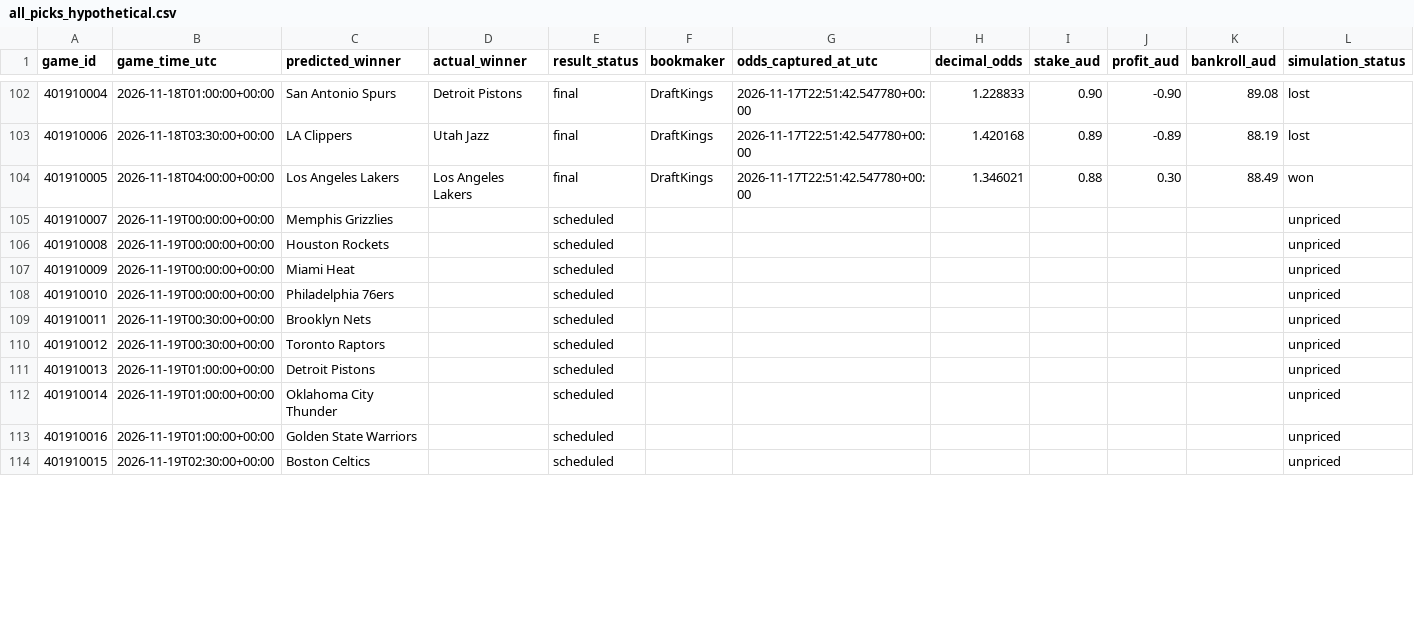
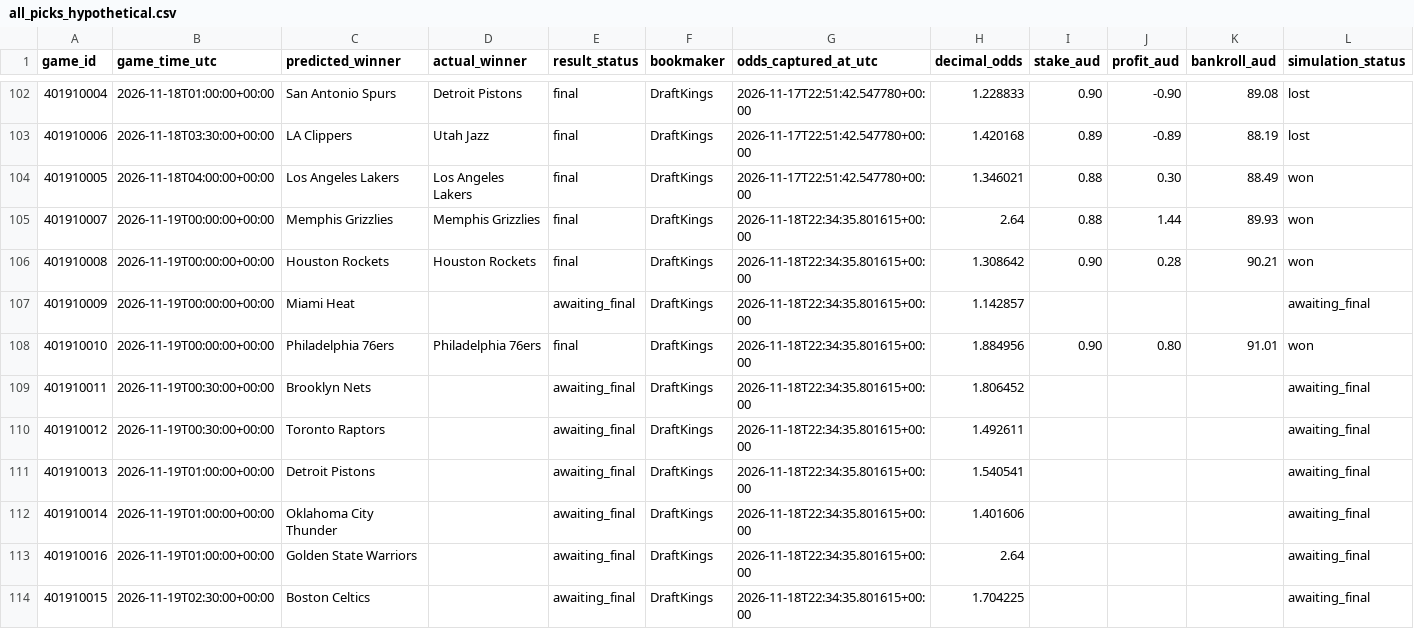
Before and after one commit to kensu-kimsu/nbamoneyprinter, a CSV file: research/prediction_results/all_picks_hypothetical.csv, drawn as a sheet; only a part is shown, gaps mark what is left out; the diff covers the shown part only.

```diff
--- a/research/prediction_results/all_picks_hypothetical.csv
+++ b/research/prediction_results/all_picks_hypothetical.csv
@@ -104,11 +104,11 @@ game_id,game_time_utc,predicted_winner,actual_winner,result_status,bookmaker,odd
 401910005,2026-11-18T04:00:00+00:00,Los Angeles Lakers,Los Angeles Lakers,final,DraftKings,2026-11-17T22:51:42.547780+00:00,1.346021,0.88,0.30,88.49,won
-401910007,2026-11-19T00:00:00+00:00,Memphis Grizzlies,,scheduled,,,,,,,unpriced
-401910008,2026-11-19T00:00:00+00:00,Houston Rockets,,scheduled,,,,,,,unpriced
-401910009,2026-11-19T00:00:00+00:00,Miami Heat,,scheduled,,,,,,,unpriced
-401910010,2026-11-19T00:00:00+00:00,Philadelphia 76ers,,scheduled,,,,,,,unpriced
-401910011,2026-11-19T00:30:00+00:00,Brooklyn Nets,,scheduled,,,,,,,unpriced
-401910012,2026-11-19T00:30:00+00:00,Toronto Raptors,,scheduled,,,,,,,unpriced
-401910013,2026-11-19T01:00:00+00:00,Detroit Pistons,,scheduled,,,,,,,unpriced
-401910014,2026-11-19T01:00:00+00:00,Oklahoma City Thunder,,scheduled,,,,,,,unpriced
-401910016,2026-11-19T01:00:00+00:00,Golden State Warriors,,scheduled,,,,,,,unpriced
-401910015,2026-11-19T02:30:00+00:00,Boston Celtics,,scheduled,,,,,,,unpriced
+401910007,2026-11-19T00:00:00+00:00,Memphis Grizzlies,Memphis Grizzlies,final,DraftKings,2026-11-18T22:34:35.801615+00:00,2.64,0.88,1.44,89.93,won
+401910008,2026-11-19T00:00:00+00:00,Houston Rockets,Houston Rockets,final,DraftKings,2026-11-18T22:34:35.801615+00:00,1.308642,0.90,0.28,90.21,won
+401910009,2026-11-19T00:00:00+00:00,Miami Heat,,awaiting_final,DraftKings,2026-11-18T22:34:35.801615+00:00,1.142857,,,,awaiting_final
+401910010,2026-11-19T00:00:00+00:00,Philadelphia 76ers,Philadelphia 76ers,final,DraftKings,2026-11-18T22:34:35.801615+00:00,1.884956,0.90,0.80,91.01,won
+401910011,2026-11-19T00:30:00+00:00,Brooklyn Nets,,awaiting_final,DraftKings,2026-11-18T22:34:35.801615+00:00,1.806452,,,,awaiting_final
+401910012,2026-11-19T00:30:00+00:00,Toronto Raptors,,awaiting_final,DraftKings,2026-11-18T22:34:35.801615+00:00,1.492611,,,,awaiting_final
+401910013,2026-11-19T01:00:00+00:00,Detroit Pistons,,awaiting_final,DraftKings,2026-11-18T22:34:35.801615+00:00,1.540541,,,,awaiting_final
+401910014,2026-11-19T01:00:00+00:00,Oklahoma City Thunder,,awaiting_final,DraftKings,2026-11-18T22:34:35.801615+00:00,1.401606,,,,awaiting_final
+401910016,2026-11-19T01:00:00+00:00,Golden State Warriors,,awaiting_final,DraftKings,2026-11-18T22:34:35.801615+00:00,2.64,,,,awaiting_final
+401910015,2026-11-19T02:30:00+00:00,Boston Celtics,,awaiting_final,DraftKings,2026-11-18T22:34:35.801615+00:00,1.704225,,,,awaiting_final
```
Also changed, not shown: 4 added rows and 8 edited cells elsewhere in this file, research/prediction_results/all_predictions.csv, research/prediction_results/bankroll_daily_history.csv, 3 other files.
